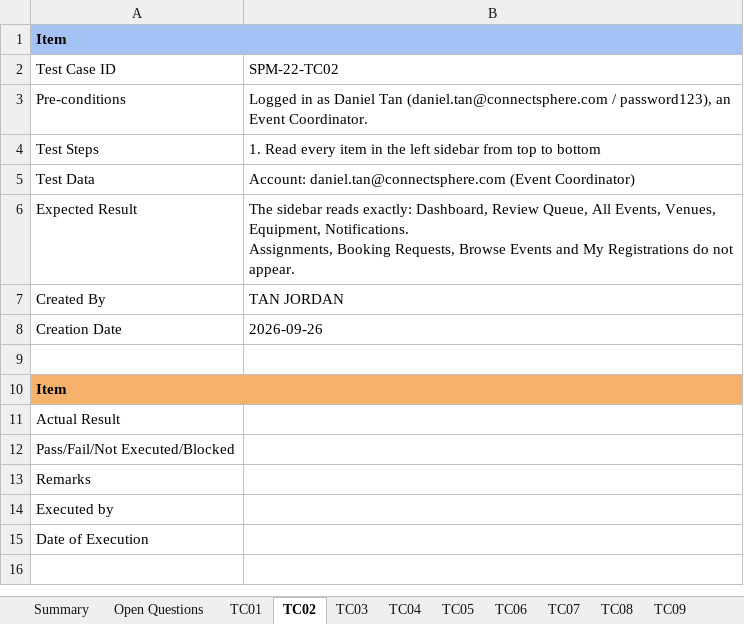
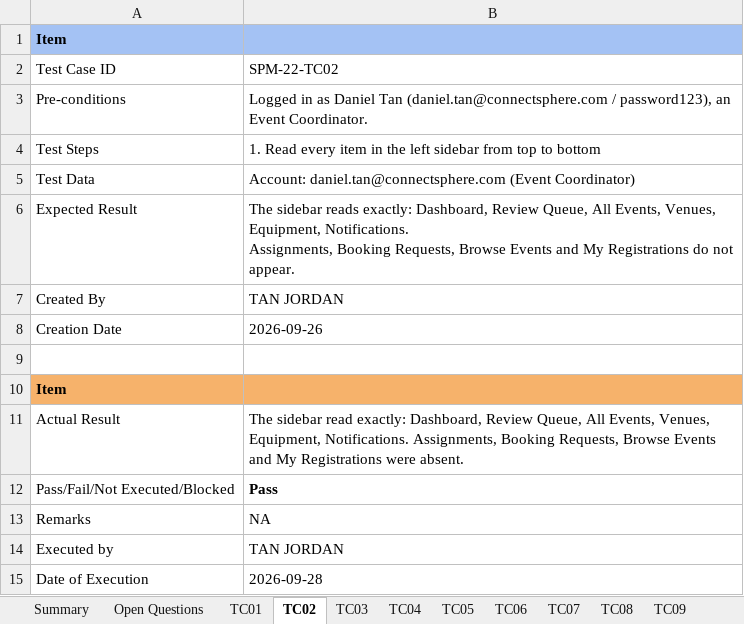
Before and after one commit to kchoongg/IS212, an Excel workbook: docs/test-cases/SPM-22_Test_Cases.xlsx, sheet TC02, drawn as a sheet; values as stored, in another font and other column widths than the file's, no borders; the diff names each change by its address in the sheet, - before the commit and + after, or states it on an @@ line.

```diff
--- a/docs/test-cases/SPM-22_Test_Cases.xlsx (sheet TC02)
+++ b/docs/test-cases/SPM-22_Test_Cases.xlsx (sheet TC02)
-B11: (empty)
+B11: The sidebar read exactly: Dashboard, Review Queue, All Events, Venues, Equipment, Notifications. Assignments, Booking Requests, Browse Events and My Registrations were absent.
-B12: (empty)
+B12: Pass
-B13: (empty)
+B13: NA
-B14: (empty)
+B14: TAN JORDAN
-B15: (empty)
+B15: 2026-09-28
```
Also changed, not shown: sheet Open Questions, sheet TC03, sheet TC04, sheet TC06, sheet TC07, sheet TC08, 14 more sheets, 4 other files.
